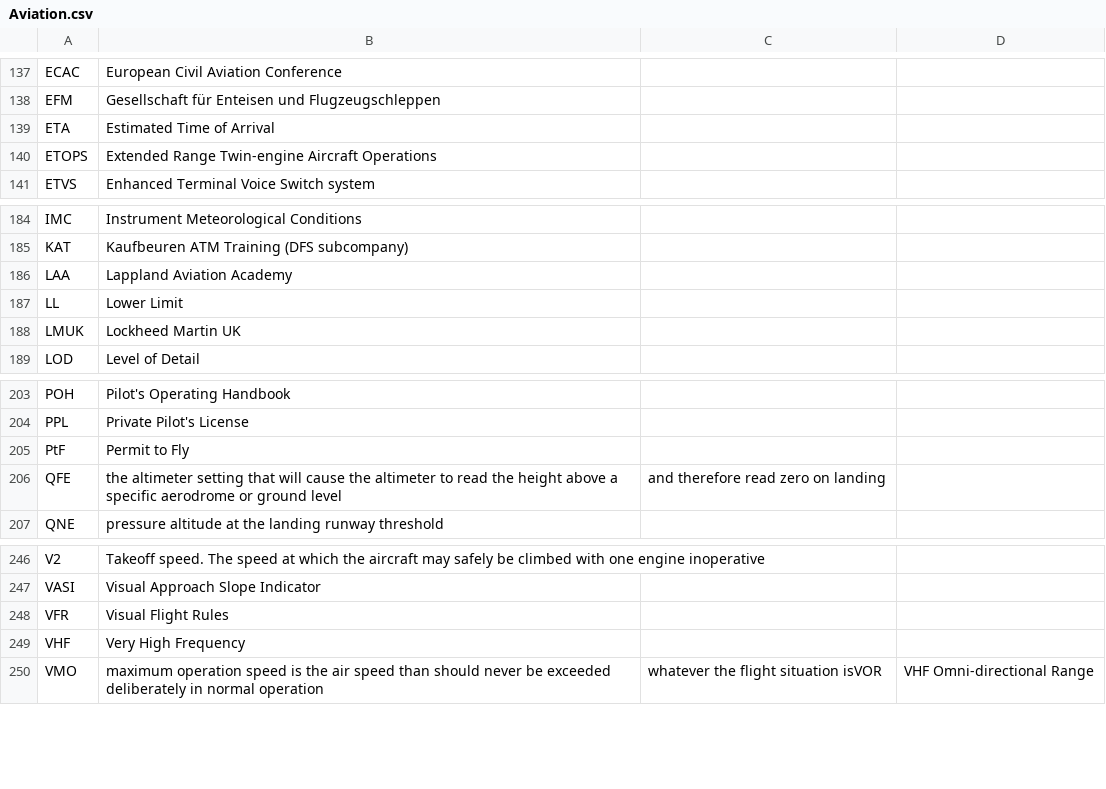
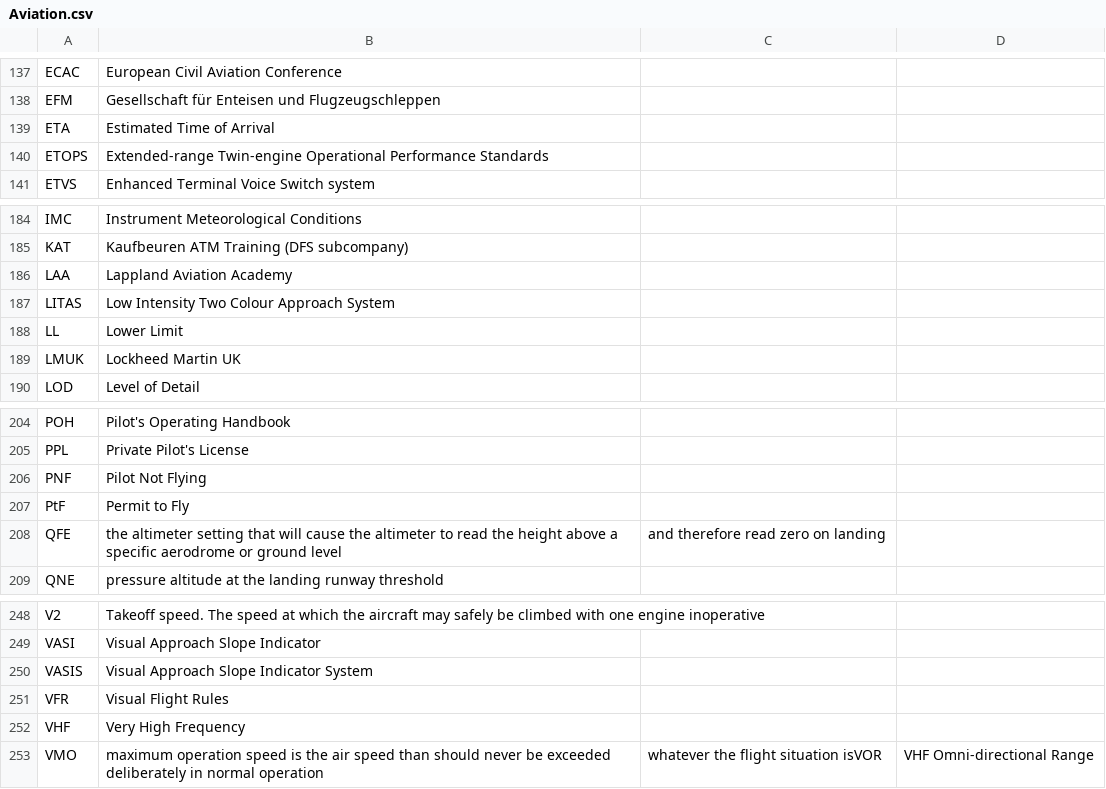
Before and after one commit to fleschutz/talk2windows, a CSV file: data/abbr/Aviation.csv, drawn as a sheet; only a part is shown, gaps mark what is left out.

Commit message:
Move abbreviations to Aviation.csv

```diff
--- a/data/abbr/Aviation.csv
+++ b/data/abbr/Aviation.csv
@@ -139,3 +139,3 @@ EFM,Gesellschaft für Enteisen und Flugzeugschleppen
 ETA,Estimated Time of Arrival
-ETOPS,Extended Range Twin-engine Aircraft Operations
+ETOPS,Extended-range Twin-engine Operational Performance Standards
 ETVS,Enhanced Terminal Voice Switch system
@@ -186,2 +186,3 @@ KAT,Kaufbeuren ATM Training (DFS subcompany)
 LAA,Lappland Aviation Academy
+LITAS,Low Intensity Two Colour Approach System
 LL,Lower Limit
@@ -204,2 +205,3 @@ POH,Pilot's Operating Handbook
 PPL,Private Pilot's License
+PNF,Pilot Not Flying
 PtF,Permit to Fly
@@ -247,2 +249,3 @@ V2,Takeoff speed. The speed at which the aircraft may safely be climbed with one
 VASI,Visual Approach Slope Indicator
+VASIS,Visual Approach Slope Indicator System
 VFR,Visual Flight Rules
```
Also changed, not shown: data/abbr/Various.csv.
